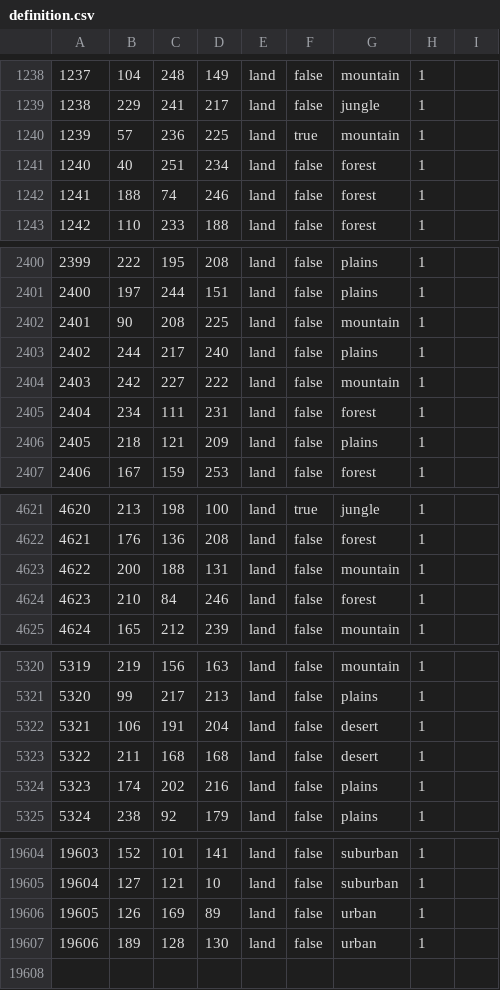
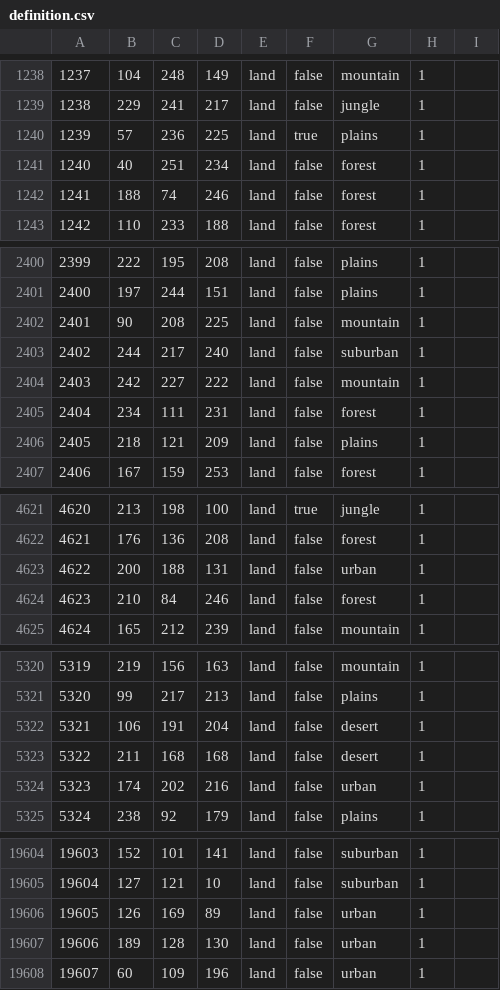
Before and after one commit to Ivysaur-Mrquestionmarks/epstein2020, a CSV file: map/definition.csv, drawn as a sheet; only a part is shown, gaps mark what is left out; the diff covers the shown part only.

```diff
--- a/map/definition.csv
+++ b/map/definition.csv
@@ -1239,3 +1239,3 @@
 1238;229;241;217;land;false;jungle;1
-1239;57;236;225;land;true;mountain;1
+1239;57;236;225;land;true;plains;1
 1240;40;251;234;land;false;forest;1
@@ -2402,3 +2402,3 @@
 2401;90;208;225;land;false;mountain;1
-2402;244;217;240;land;false;plains;1
+2402;244;217;240;land;false;suburban;1
 2403;242;227;222;land;false;mountain;1
@@ -4622,3 +4622,3 @@
 4621;176;136;208;land;false;forest;1
-4622;200;188;131;land;false;mountain;1
+4622;200;188;131;land;false;urban;1
 4623;210;84;246;land;false;forest;1
@@ -5323,3 +5323,3 @@
 5322;211;168;168;land;false;desert;1
-5323;174;202;216;land;false;plains;1
+5323;174;202;216;land;false;urban;1
 5324;238;92;179;land;false;plains;1
@@ -19607 +19607,2 @@
 19606;189;128;130;land;false;urban;1
+19607;60;109;196;land;false;urban;1
```
Also changed, not shown: 2 edited cells elsewhere in this file, 14 other files.
